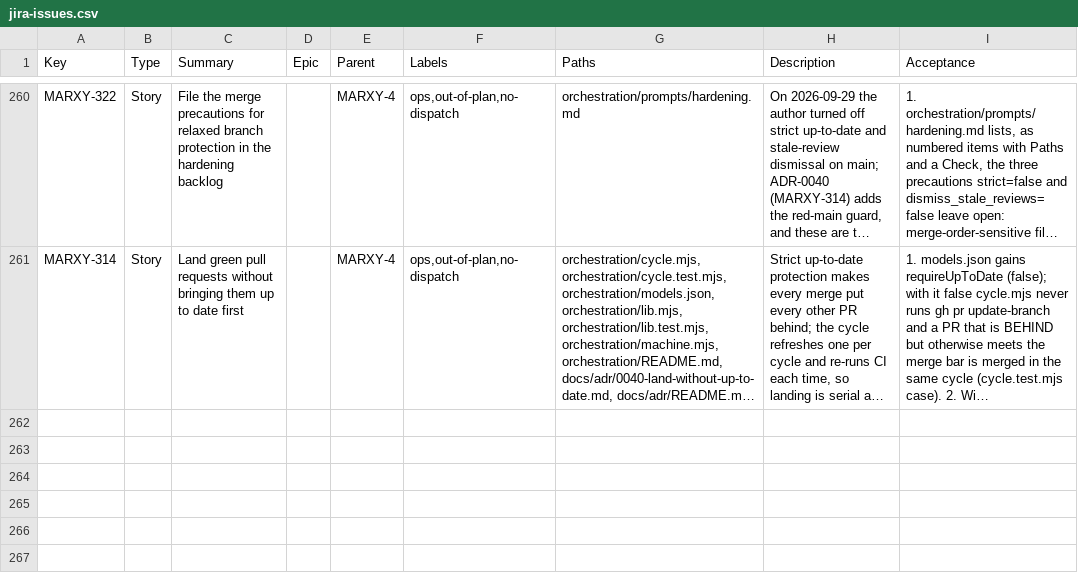
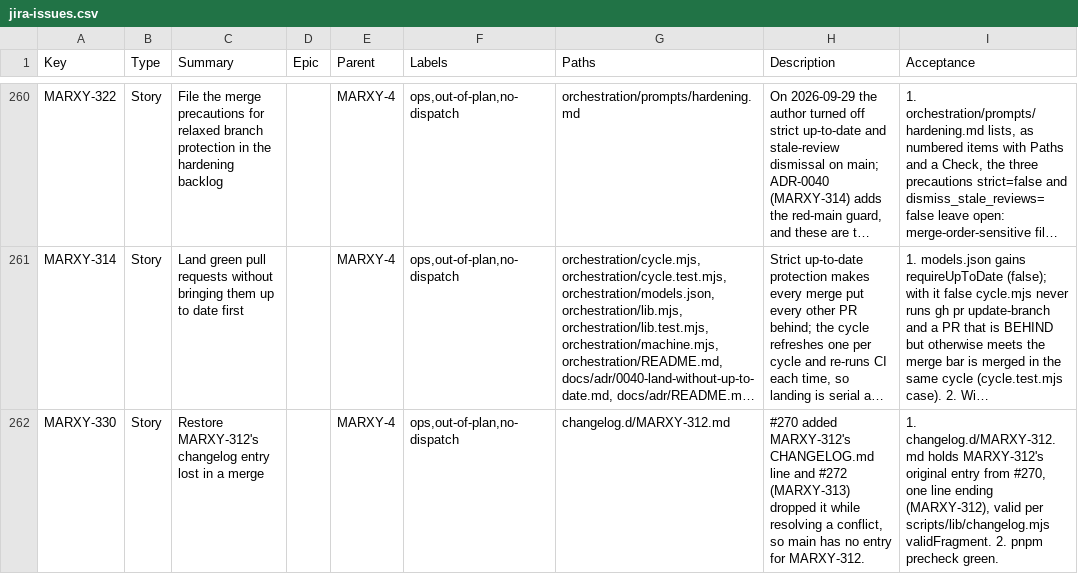
Before and after one commit to inkstrata/marxy, a CSV file: docs/plan/jira-issues.csv, drawn as a sheet; only a part is shown, gaps mark what is left out; long unchanged cells end in …; the diff names each change by its address in the sheet, - before the commit and + after, or states it on an @@ line.

Commit message:
chore(repo): restore the MARXY-312 changelog entry lost in a merge (MARXY-330)

```diff
--- a/docs/plan/jira-issues.csv
+++ b/docs/plan/jira-issues.csv
+row 262: MARXY-330 | Story | Restore MARXY-312's changelog entry lost in a merge |  | MARXY-4 | ops,out-of-plan,no-dispatch | changelog.d/MARXY-312.md | #270 added MARXY-312's CHANGELOG.md line and #272 (MARXY-313) dropped it while resolving a conflict, so main has no entry for MARXY-312. | 1. changelog.d/MARXY-312.md holds MARXY-312's original entry from #270, one line ending (MARXY-312), valid per scripts/lib/changelog.mjs validFragment. 2. pnpm precheck green.
```
Also changed, not shown: 3 other files.
